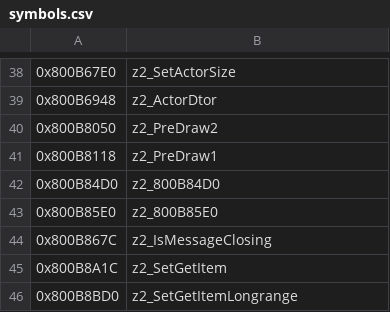
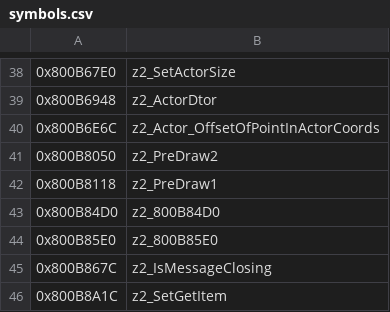
Before and after one commit to isghj5/mm-rando, a CSV file: assembly/symbols.csv, drawn as a sheet; only a part is shown, gaps mark what is left out; the shorter side is filled out with more unchanged rows; the diff names each change by its address in the sheet, - before the commit and + after, or states it on an @@ line.

```diff
--- a/assembly/symbols.csv
+++ b/assembly/symbols.csv
+row 40: 0x800B6E6C | z2_Actor_OffsetOfPointInActorCoords
```
Also changed, not shown: 8 other files.
